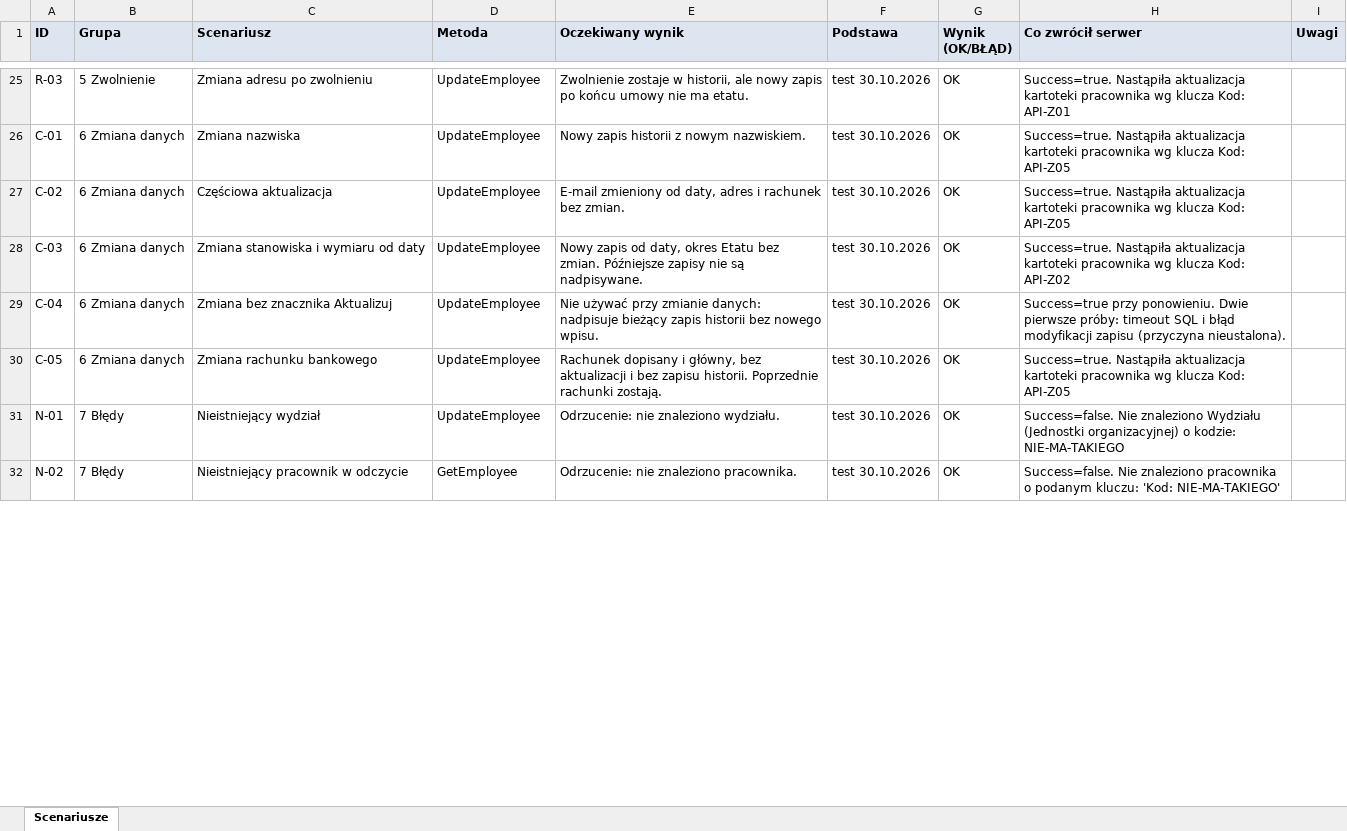
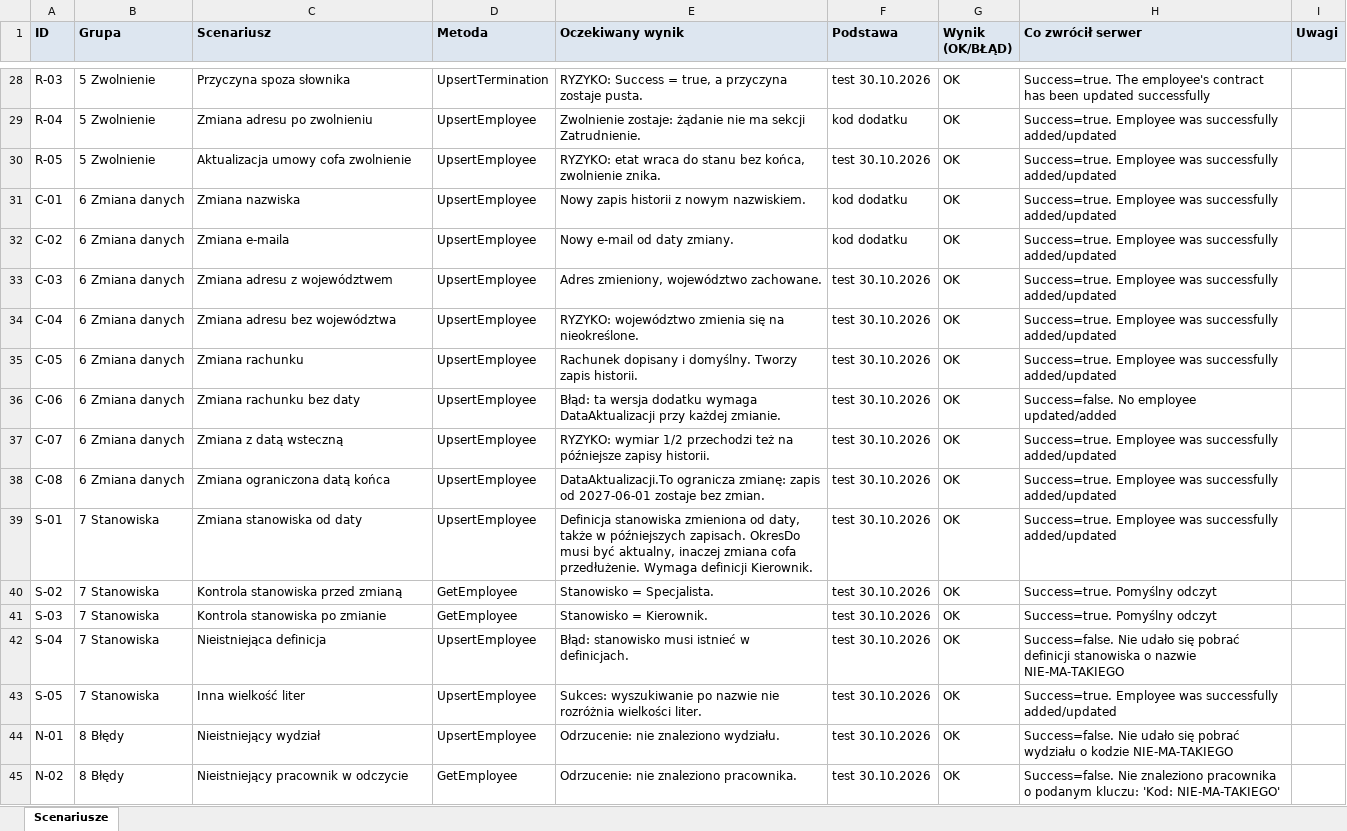
Before and after one commit to juhasek/Enova, an Excel workbook: Integracja/Kreator-Postman/Scenariusze testowe.xlsx, sheet Scenariusze, drawn as a sheet; only a part is shown, gaps mark what is left out; values as stored, in another font and other column widths than the file's, no borders; addresses are those after the commit; the diff covers the shown part only; the diff names each change by its address in the sheet, - before the commit and + after, or states it on an @@ line.

```diff
--- a/Integracja/Kreator-Postman/Scenariusze testowe.xlsx (sheet Scenariusze)
+++ b/Integracja/Kreator-Postman/Scenariusze testowe.xlsx (sheet Scenariusze)
-C28 (Scenariusz): Zmiana adresu po zwolnieniu
+C28 (Scenariusz): Przyczyna spoza słownika
-D28 (Metoda): UpdateEmployee
+D28 (Metoda): UpsertTermination
-E28 (Oczekiwany wynik): Zwolnienie zostaje w historii, ale nowy zapis po końcu umowy nie ma etatu.
+E28 (Oczekiwany wynik): RYZYKO: Success = true, a przyczyna zostaje pusta.
-H28 (Co zwrócił serwer): Success=true. Nastąpiła aktualizacja kartoteki pracownika wg klucza Kod: API-Z01
+H28 (Co zwrócił serwer): Success=true. The employee's contract has been updated successfully
+row 29: R-04 | 5 Zwolnienie | Zmiana adresu po zwolnieniu | UpsertEmployee | Zwolnienie zostaje: żądanie nie ma sekcji Zatrudnienie. | kod dodatku | OK | Success=true. Employee was successfully added/updated
+row 30: R-05 | 5 Zwolnienie | Aktualizacja umowy cofa zwolnienie | UpsertEmployee | RYZYKO: etat wraca do stanu bez końca, zwolnienie znika. | test 30.10.2026 | OK | Success=true. Employee was successfully added/updated
-D31:D35 (Metoda): UpdateEmployee
+D31:D35 (Metoda): UpsertEmployee
-F31:F32 (Podstawa): test 30.10.2026
+F31:F32 (Podstawa): kod dodatku
-H31:H32 (Co zwrócił serwer): Success=true. Nastąpiła aktualizacja kartoteki pracownika wg klucza Kod: API-Z05
+H31:H32 (Co zwrócił serwer): Success=true. Employee was successfully added/updated
-C32 (Scenariusz): Częściowa aktualizacja
+C32 (Scenariusz): Zmiana e-maila
-E32 (Oczekiwany wynik): E-mail zmieniony od daty, adres i rachunek bez zmian.
+E32 (Oczekiwany wynik): Nowy e-mail od daty zmiany.
-C33 (Scenariusz): Zmiana stanowiska i wymiaru od daty
+C33 (Scenariusz): Zmiana adresu z województwem
-E33 (Oczekiwany wynik): Nowy zapis od daty, okres Etatu bez zmian. Późniejsze zapisy nie są nadpisywane.
+E33 (Oczekiwany wynik): Adres zmieniony, województwo zachowane.
-H33 (Co zwrócił serwer): Success=true. Nastąpiła aktualizacja kartoteki pracownika wg klucza Kod: API-Z02
+H33 (Co zwrócił serwer): Success=true. Employee was successfully added/updated
-C34 (Scenariusz): Zmiana bez znacznika Aktualizuj
+C34 (Scenariusz): Zmiana adresu bez województwa
-E34 (Oczekiwany wynik): Nie używać przy zmianie danych: nadpisuje bieżący zapis historii bez nowego wpisu.
+E34 (Oczekiwany wynik): RYZYKO: województwo zmienia się na nieokreślone.
-H34 (Co zwrócił serwer): Success=true przy ponowieniu. Dwie pierwsze próby: timeout SQL i błąd modyfikacji zapisu (przyczyna nieustalona).
+H34 (Co zwrócił serwer): Success=true. Employee was successfully added/updated
-C35 (Scenariusz): Zmiana rachunku bankowego
+C35 (Scenariusz): Zmiana rachunku
-E35 (Oczekiwany wynik): …dopisany i główny, bez aktualizacji i bez zapisu historii. Poprzednie rachunki zostają.
+E35 (Oczekiwany wynik): …dopisany i domyślny. Tworzy zapis historii.
-H35 (Co zwrócił serwer): Success=true. Nastąpiła aktualizacja kartoteki pracownika wg klucza Kod: API-Z05
+H35 (Co zwrócił serwer): Success=true. Employee was successfully added/updated
+row 36: C-06 | 6 Zmiana danych | Zmiana rachunku bez daty | UpsertEmployee | Błąd: ta wersja dodatku wymaga DataAktualizacji przy każdej zmianie. | test 30.10.2026 | OK | Success=false. No employee updated/added
+row 37: C-07 | 6 Zmiana danych | Zmiana z datą wsteczną | UpsertEmployee | RYZYKO: wymiar 1/2 przechodzi też na późniejsze zapisy historii. | test 30.10.2026 | OK | Success=true. Employee was successfully added/updated
+row 38: C-08 | 6 Zmiana danych | Zmiana ograniczona datą końca | UpsertEmployee | DataAktualizacji.To ogranicza zmianę: zapis od 2027-06-01 zostaje bez zmian. | test 30.10.2026 | OK | Success=true. Employee was successfully added/updated
+row 39: S-01 | 7 Stanowiska | Zmiana stanowiska od daty | UpsertEmployee | Definicja stanowiska zmieniona od daty, także w późniejszych zapisach. OkresDo musi być aktualny, inaczej zmiana cofa przedłużenie. Wymaga definicji Kierownik. | test 30.10.2026 | OK | Success=true. Employee was successfully added/updated
+row 40: S-02 | 7 Stanowiska | Kontrola stanowiska przed zmianą | GetEmployee | Stanowisko = Specjalista. | test 30.10.2026 | OK | Success=true. Pomyślny odczyt
+row 41: S-03 | 7 Stanowiska | Kontrola stanowiska po zmianie | GetEmployee | Stanowisko = Kierownik. | test 30.10.2026 | OK | Success=true. Pomyślny odczyt
+row 42: S-04 | 7 Stanowiska | Nieistniejąca definicja | UpsertEmployee | Błąd: stanowisko musi istnieć w definicjach. | test 30.10.2026 | OK | Success=false. Nie udało się pobrać definicji stanowiska o nazwie NIE-MA-TAKIEGO
+row 43: S-05 | 7 Stanowiska | Inna wielkość liter | UpsertEmployee | Sukces: wyszukiwanie po nazwie nie rozróżnia wielkości liter. | test 30.10.2026 | OK | Success=true. Employee was successfully added/updated
-B44:B45 (Grupa): 7 Błędy
+B44:B45 (Grupa): 8 Błędy
-D44 (Metoda): UpdateEmployee
+D44 (Metoda): UpsertEmployee
-H44 (Co zwrócił serwer): Success=false. Nie znaleziono Wydziału (Jednostki organizacyjnej) o kodzie: NIE-MA-TAKIEGO
+H44 (Co zwrócił serwer): Success=false. Nie udało się pobrać wydziału o kodzie NIE-MA-TAKIEGO
```
Also changed, not shown: 3 added rows, 1 removed row and 93 edited cells elsewhere in this sheet, 10 other files.
